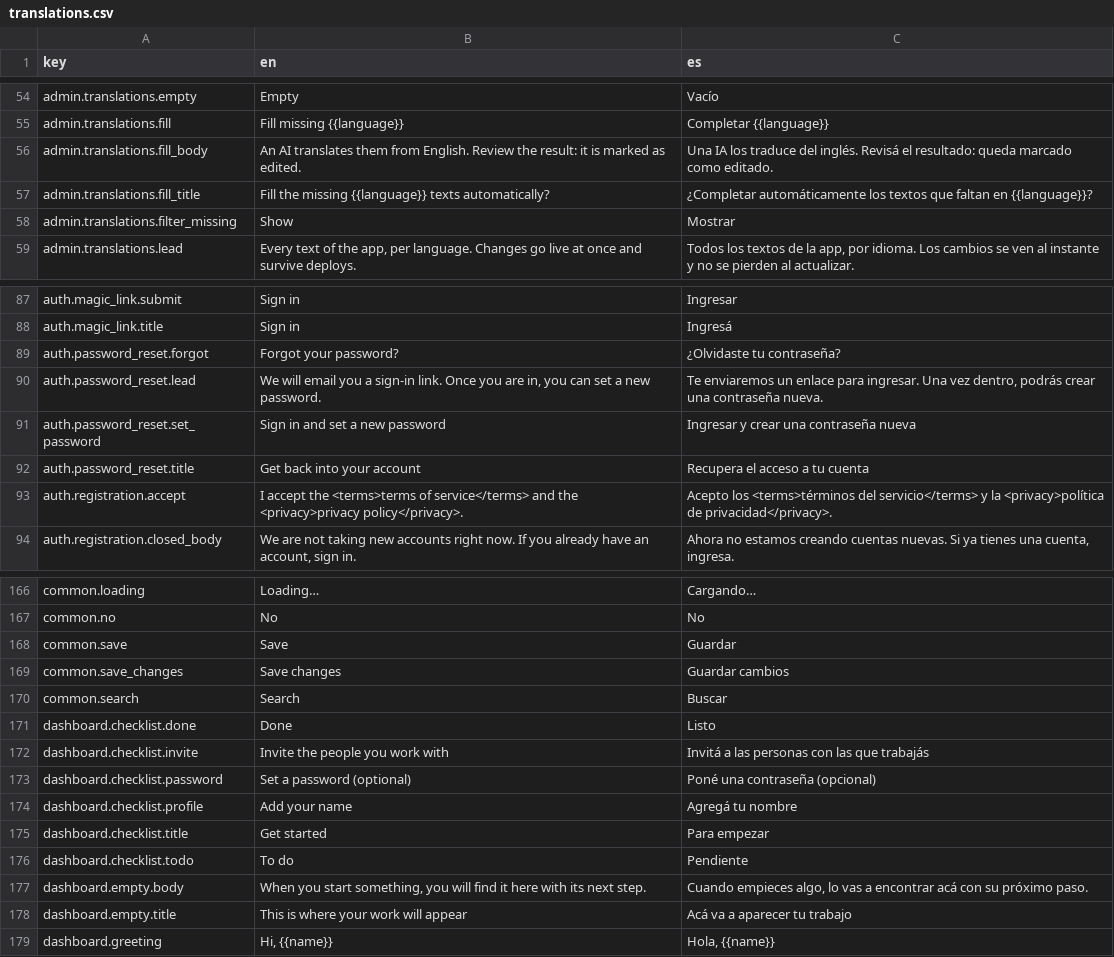
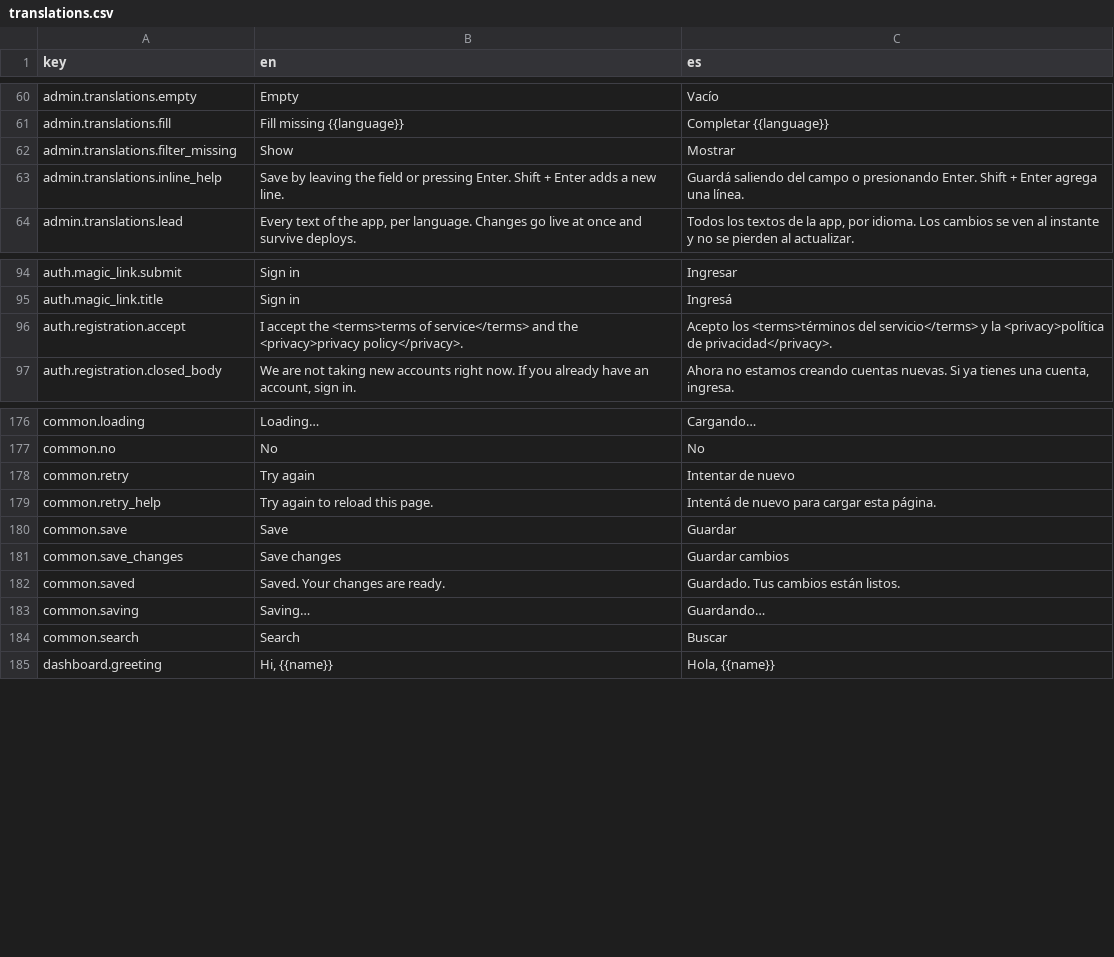
Before and after one commit to toptive/phoenix-api-react-starter-kit, a CSV file: i18n/translations.csv, drawn as a sheet; only a part is shown, gaps mark what is left out; the diff covers the shown part only.

```diff
--- a/i18n/translations.csv
+++ b/i18n/translations.csv
@@ -55,5 +61,4 @@
 "admin.translations.fill","Fill missing {{language}}","Completar {{language}}"
-"admin.translations.fill_body","An AI translates them from English. Review the result: it is marked as edited.","Una IA los traduce del inglés. Revisá el resultado: queda marcado como editado."
-"admin.translations.fill_title","Fill the missing {{language}} texts automatically?","¿Completar automáticamente los textos que faltan en {{language}}?"
 "admin.translations.filter_missing","Show","Mostrar"
+"admin.translations.inline_help","Save by leaving the field or pressing Enter. Shift + Enter adds a new line.","Guardá saliendo del campo o presionando Enter. Shift + Enter agrega una línea."
 "admin.translations.lead","Every text of the app, per language. Changes go live at once and survive deploys.","Todos los textos de la app, por idioma. Los cambios se ven al instante y no se pierden al actualizar."
@@ -88,6 +95,2 @@
 "auth.magic_link.title","Sign in","Ingresá"
-"auth.password_reset.forgot","Forgot your password?","¿Olvidaste tu contraseña?"
-"auth.password_reset.lead","We will email you a sign-in link. Once you are in, you can set a new password.","Te enviaremos un enlace para ingresar. Una vez dentro, podrás crear una contraseña nueva."
-"auth.password_reset.set_password","Sign in and set a new password","Ingresar y crear una contraseña nueva"
-"auth.password_reset.title","Get back into your account","Recupera el acceso a tu cuenta"
 "auth.registration.accept","I accept the <terms>terms of service</terms> and the <privacy>privacy policy</privacy>.","Acepto los <terms>términos del servicio</terms> y la <privacy>política de privacidad</privacy>."
@@ -167,13 +177,9 @@
 "common.no","No","No"
+"common.retry","Try again","Intentar de nuevo"
+"common.retry_help","Try again to reload this page.","Intentá de nuevo para cargar esta página."
 "common.save","Save","Guardar"
 "common.save_changes","Save changes","Guardar cambios"
+"common.saved","Saved. Your changes are ready.","Guardado. Tus cambios están listos."
+"common.saving","Saving…","Guardando…"
 "common.search","Search","Buscar"
-"dashboard.checklist.done","Done","Listo"
-"dashboard.checklist.invite","Invite the people you work with","Invitá a las personas con las que trabajás"
-"dashboard.checklist.password","Set a password (optional)","Poné una contraseña (opcional)"
-"dashboard.checklist.profile","Add your name","Agregá tu nombre"
-"dashboard.checklist.title","Get started","Para empezar"
-"dashboard.checklist.todo","To do","Pendiente"
-"dashboard.empty.body","When you start something, you will find it here with its next step.","Cuando empieces algo, lo vas a encontrar acá con su próximo paso."
-"dashboard.empty.title","This is where your work will appear","Acá va a aparecer tu trabajo"
 "dashboard.greeting","Hi, {{name}}","Hola, {{name}}"
```
Also changed, not shown: 12 added rows, 8 removed rows and 57 moved rows elsewhere in this file, 39 other files.
